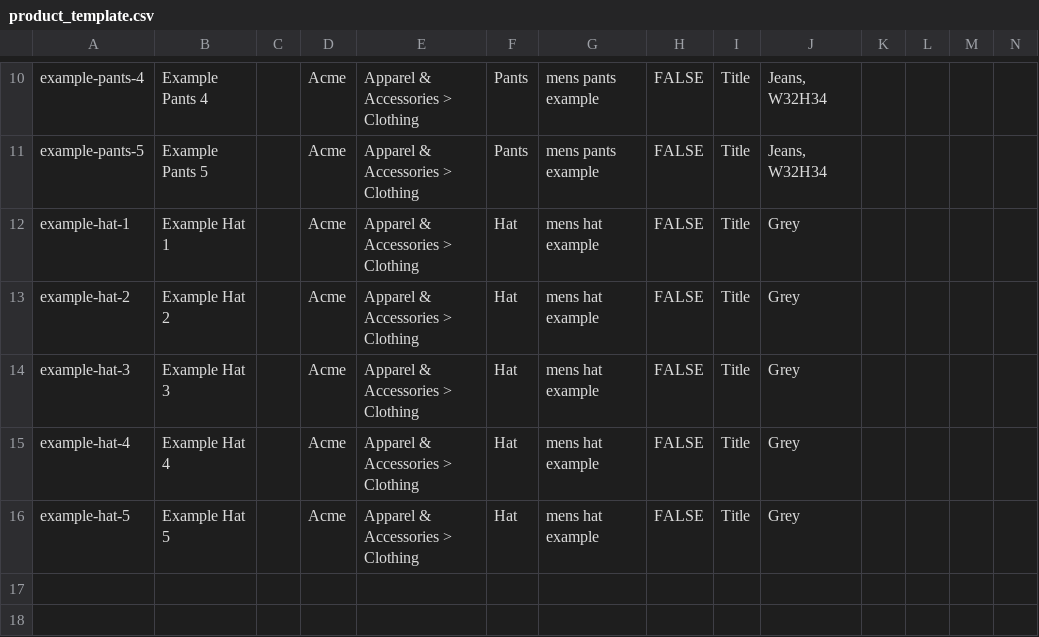
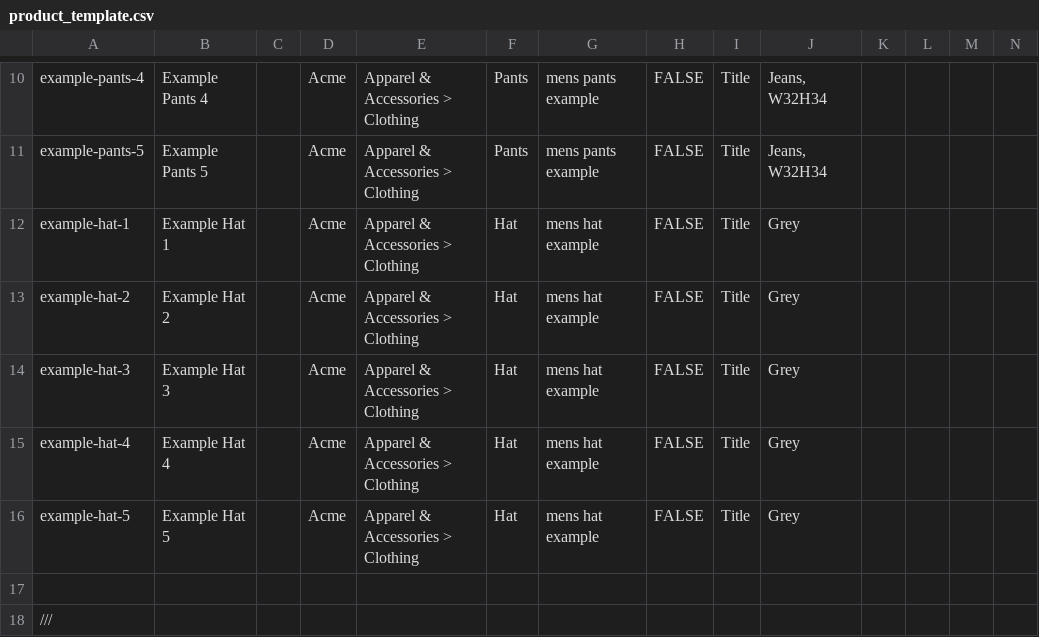
Before and after one commit to sakshipatel29/Data-Curation-And-Transformation-API, a CSV file: data-curation-api/uploads/product_template.csv, drawn as a sheet; only a part is shown, gaps mark what is left out; rows hold the shown columns only; the diff names each change by its address in the sheet, - before the commit and + after, or states it on an @@ line.

```diff
--- a/data-curation-api/uploads/product_template.csv
+++ b/data-curation-api/uploads/product_template.csv
+row 17: (empty)
+row 18: ///
```
Also changed, not shown: 2 other files.
